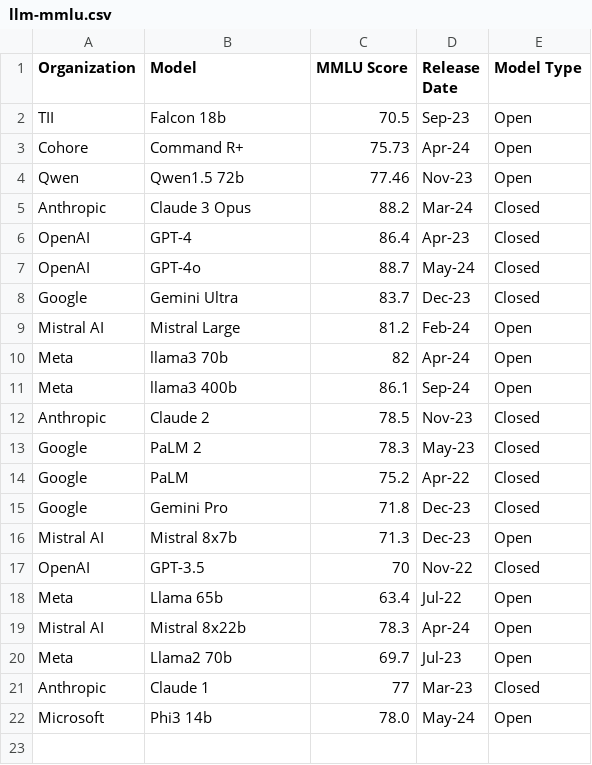
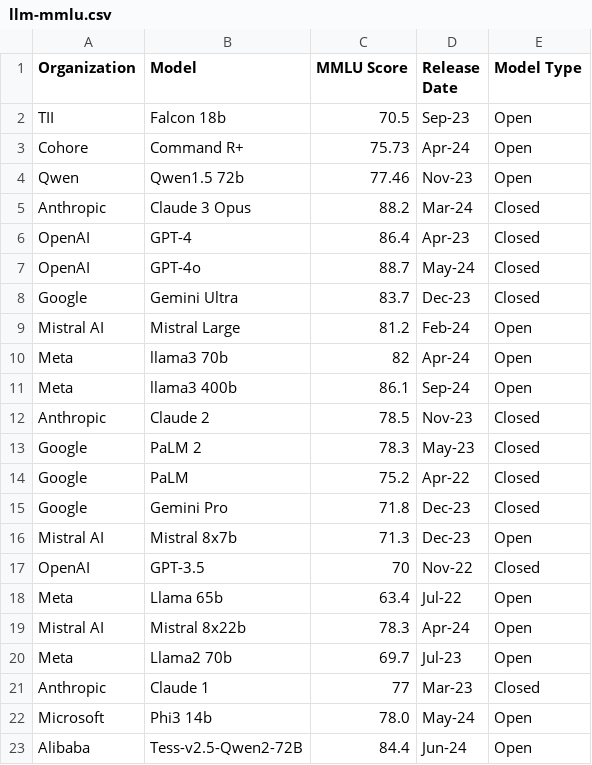
Before and after one commit to dkruyt/mmlu-score-trend-analysis, a CSV file: llm-mmlu.csv, drawn as a sheet; the diff names each change by its address in the sheet, - before the commit and + after, or states it on an @@ line.

Commit message:
🚑 fix: Update data in llm-mmlu.csv
- Add entry for Alibaba product "Tess-v2.5-Qwen2-72B" with a score of 84.4 and status "Open".

```diff
--- a/llm-mmlu.csv
+++ b/llm-mmlu.csv
+row 23: Alibaba | Tess-v2.5-Qwen2-72B | 84.4 | Jun-24 | Open
```
Also changed, not shown: 1 other file.
